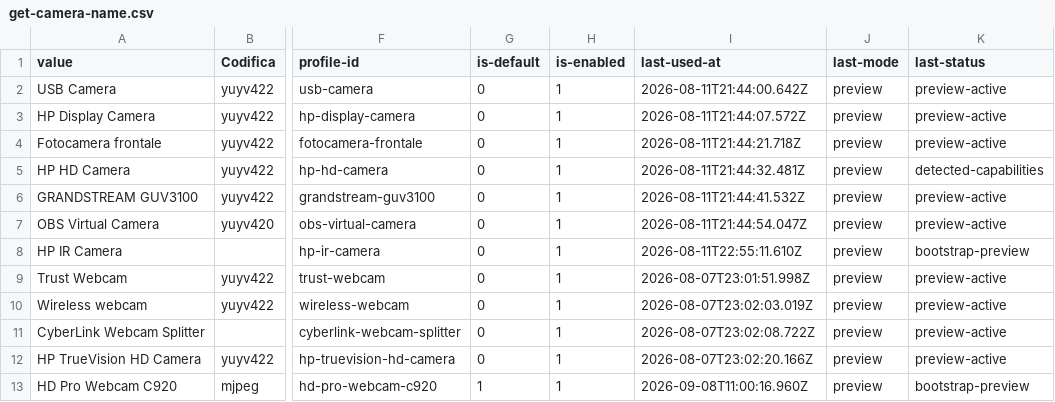
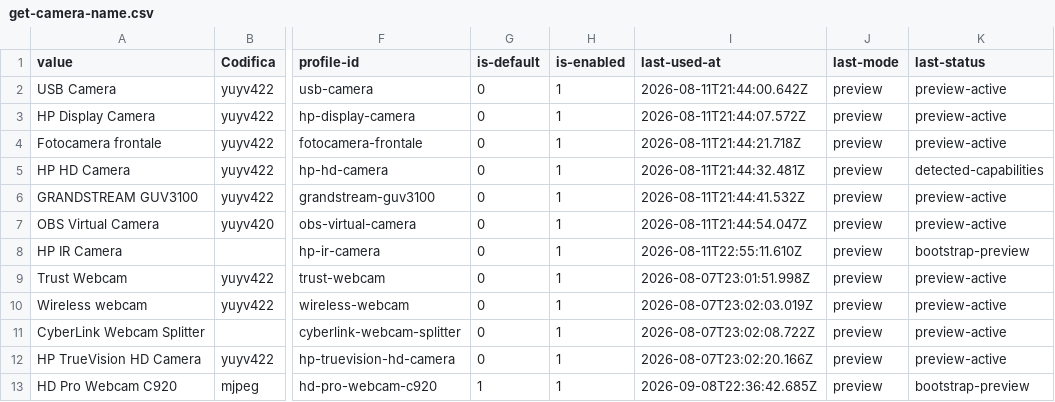
Before and after one commit to 2464200/VSC_Live_Server, a CSV file: Bordero/data/get-camera-name.csv, drawn as a sheet; only a part is shown, gaps mark what is left out; the diff names each change by its address in the sheet, - before the commit and + after, or states it on an @@ line.

```diff
--- a/Bordero/data/get-camera-name.csv
+++ b/Bordero/data/get-camera-name.csv
-I13 (last-used-at): 2026-09-08T11:00:16.960Z
+I13 (last-used-at): 2026-09-08T22:36:42.685Z
```
Also changed, not shown: 1 other file.
